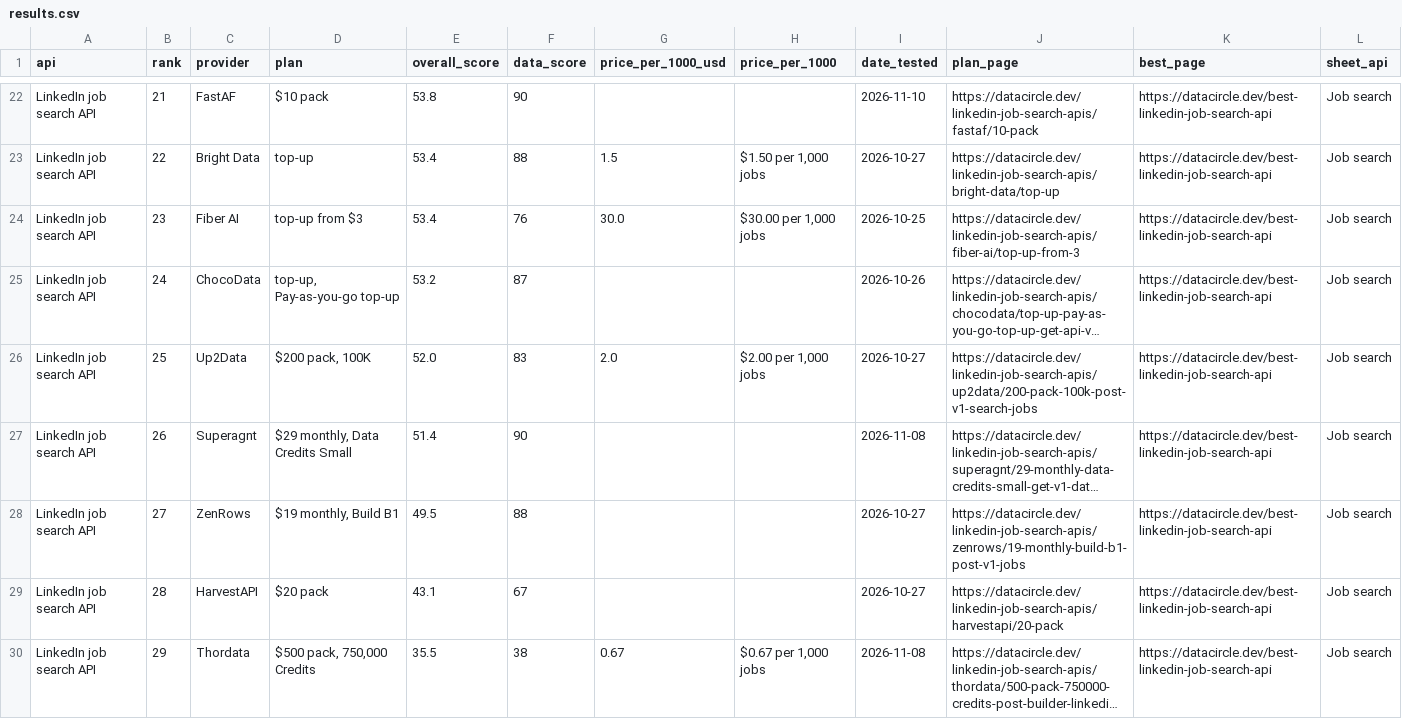
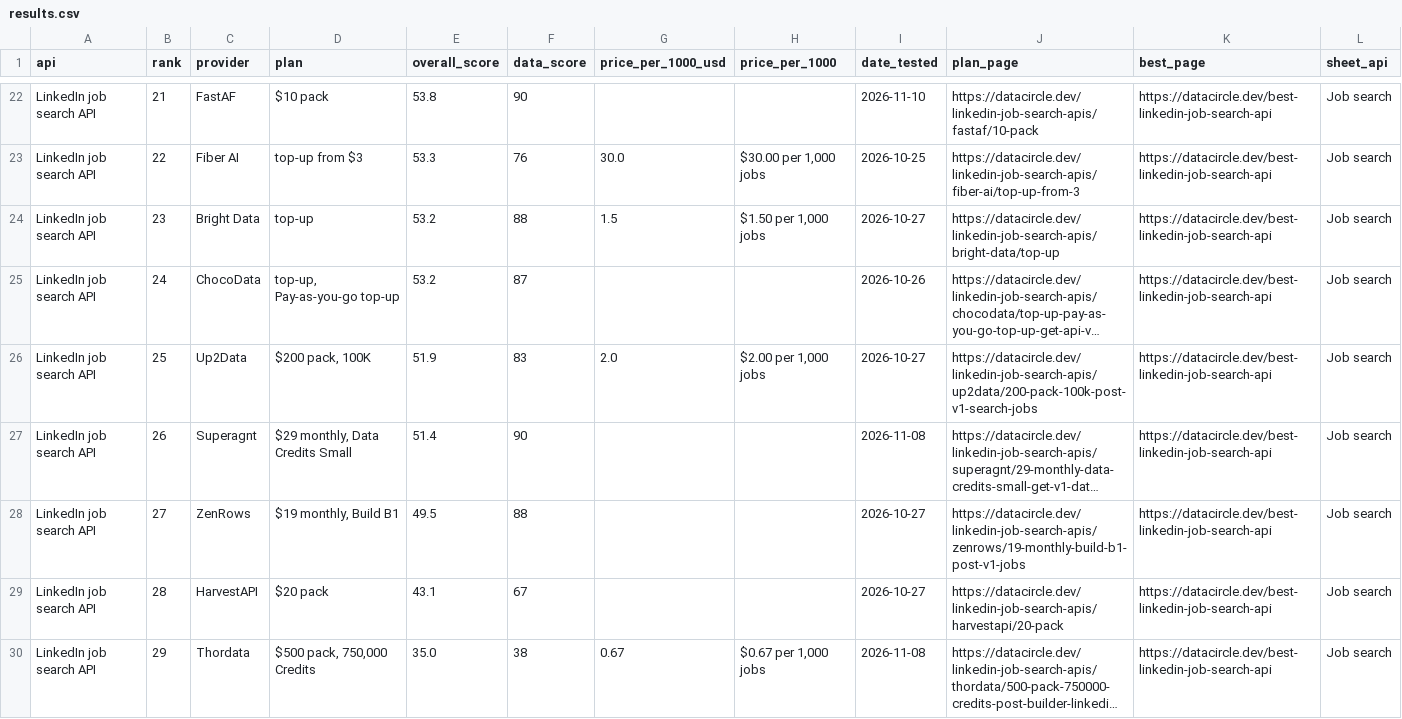
Before and after one commit to waynehamadi/best-linkedin-job-search-api, a CSV file: results.csv, drawn as a sheet; only a part is shown, gaps mark what is left out; long unchanged cells end in …; the diff covers the shown part only; the diff names each change by its address in the sheet, - before the commit and + after, or states it on an @@ line.

Commit message:
Benchmark results from datacircle.dev

```diff
--- a/results.csv
+++ b/results.csv
-C23 (provider): Bright Data
+C23 (provider): Fiber AI
-D23 (plan): top-up
+D23 (plan): top-up from $3
-E23 (overall_score): 53.4
+E23 (overall_score): 53.3
-F23 (data_score): 88
+F23 (data_score): 76
-G23 (price_per_1000_usd): 1.5
+G23 (price_per_1000_usd): 30.0
-H23 (price_per_1000): $1.50 per 1,000 jobs
+H23 (price_per_1000): $30.00 per 1,000 jobs
-I23 (date_tested): 2026-10-27
+I23 (date_tested): 2026-10-25
-J23 (plan_page): https://datacircle.dev/linkedin-job-search-apis/bright-data/top-up
+J23 (plan_page): https://datacircle.dev/linkedin-job-search-apis/fiber-ai/top-up-from-3
-C24 (provider): Fiber AI
+C24 (provider): Bright Data
-D24 (plan): top-up from $3
+D24 (plan): top-up
-E24 (overall_score): 53.4
+E24 (overall_score): 53.2
-F24 (data_score): 76
+F24 (data_score): 88
-G24 (price_per_1000_usd): 30.0
+G24 (price_per_1000_usd): 1.5
-H24 (price_per_1000): $30.00 per 1,000 jobs
+H24 (price_per_1000): $1.50 per 1,000 jobs
-I24 (date_tested): 2026-10-25
+I24 (date_tested): 2026-10-27
-J24 (plan_page): https://datacircle.dev/linkedin-job-search-apis/fiber-ai/top-up-from-3
+J24 (plan_page): https://datacircle.dev/linkedin-job-search-apis/bright-data/top-up
-E26 (overall_score): 52.0
+E26 (overall_score): 51.9
-E30 (overall_score): 35.5
+E30 (overall_score): 35.0
```
Also changed, not shown: 32 edited cells elsewhere in this file, 1 other file.
